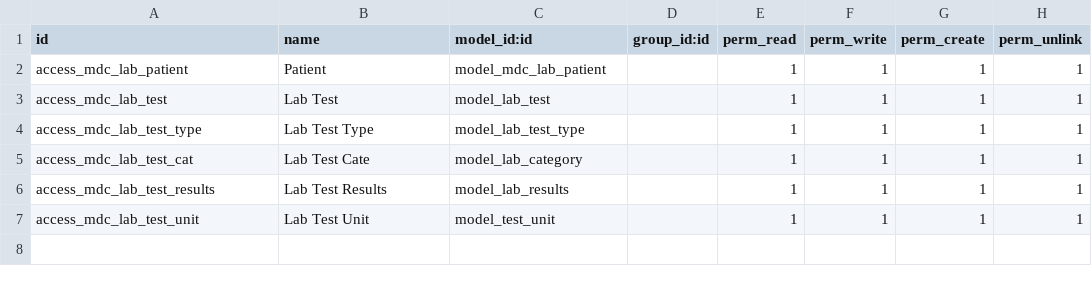
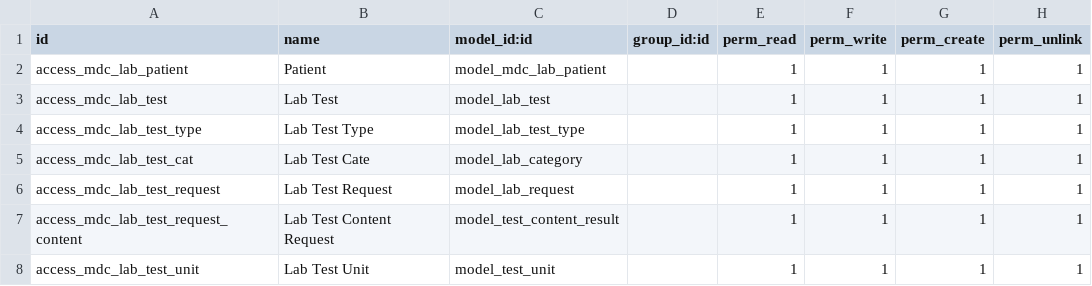
Before and after one commit to AhmedMohamedEid/medical_lab, a CSV file: security/ir.model.access.csv, drawn as a sheet.

Commit message:
[ADD] Add a new model to enter result data (test.content.result) and add method to out create during saving operation.

```diff
--- a/security/ir.model.access.csv
+++ b/security/ir.model.access.csv
@@ -5,3 +5,4 @@ access_mdc_lab_test_type,Lab Test Type,model_lab_test_type,,1,1,1,1
 access_mdc_lab_test_cat,Lab Test Cate,model_lab_category,,1,1,1,1
-access_mdc_lab_test_results,Lab Test Results,model_lab_results,,1,1,1,1
+access_mdc_lab_test_request,Lab Test Request,model_lab_request,,1,1,1,1
+access_mdc_lab_test_request_content,Lab Test Content Request,model_test_content_result,,1,1,1,1
 access_mdc_lab_test_unit,Lab Test Unit,model_test_unit,,1,1,1,1
```
Also changed, not shown: 7 other files.
